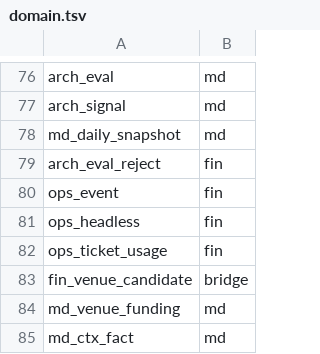
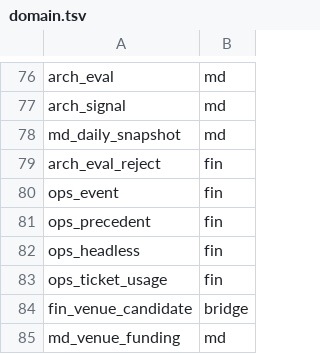
Before and after one commit to myfxlogs/o, a TSV file: migrations/domain.tsv, drawn as a sheet; only a part is shown, gaps mark what is left out; the shorter side is filled out with more unchanged rows; the diff names each change by its address in the sheet, - before the commit and + after, or states it on an @@ line.

```diff
--- a/migrations/domain.tsv
+++ b/migrations/domain.tsv
+row 81: ops_precedent | fin
```
Also changed, not shown: scripts/meta/gauges.tsv, 9 other files.
